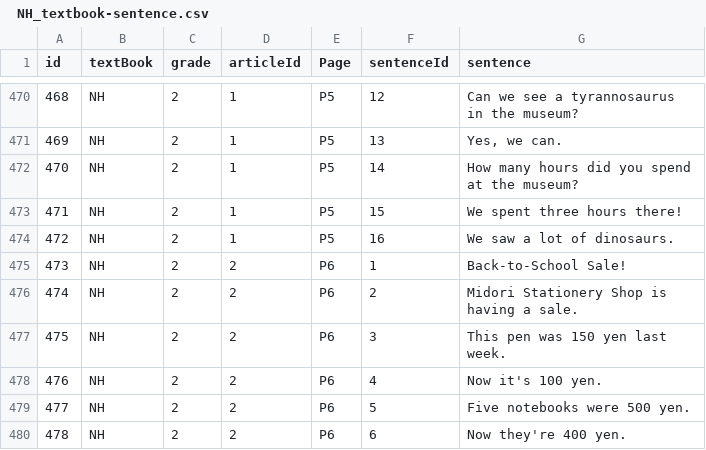
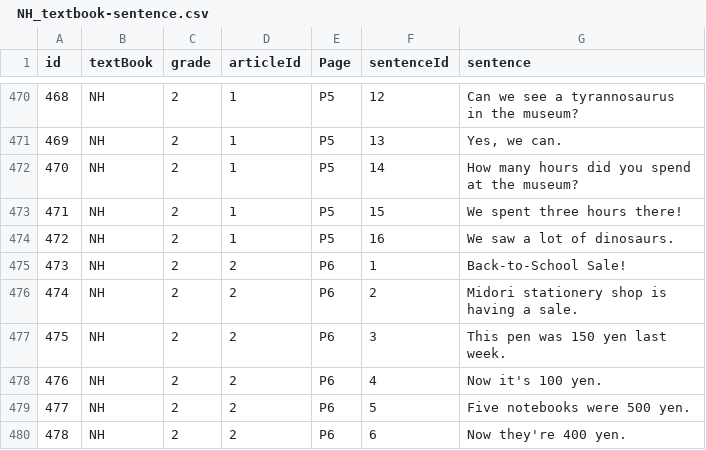
Before and after one commit to m37335/kanagawa-exam, a CSV file: data/ NH_textbook-sentence.csv, drawn as a sheet; only a part is shown, gaps mark what is left out.

Commit message:
Add files via upload

```diff
--- a/data/ NH_textbook-sentence.csv
+++ b/data/ NH_textbook-sentence.csv
@@ -475,3 +475,3 @@
 473,NH,2,2,P6,1,Back-to-School Sale!
-474,NH,2,2,P6,2,Midori Stationery Shop is having a sale.
+474,NH,2,2,P6,2,Midori stationery shop is having a sale.
 475,NH,2,2,P6,3,This pen was 150 yen last week.
```
